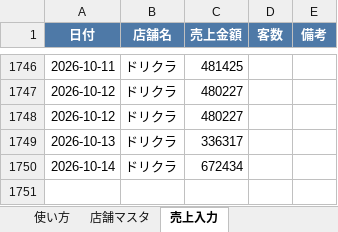
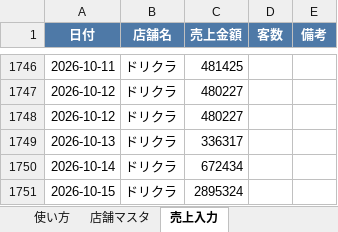
Before and after one commit to bossbossec-coder/bigboss-special-page, an Excel workbook: dashboard/data/incoming/ドリクラ.xlsx, sheet 売上入力, drawn as a sheet; only a part is shown, gaps mark what is left out; values as stored, in another font and other column widths than the file's, no borders; the diff names each change by its address in the sheet, - before the commit and + after, or states it on an @@ line.

Commit message:
売上データ追加: ドリクラ.xlsx

```diff
--- a/dashboard/data/incoming/ドリクラ.xlsx (sheet 売上入力)
+++ b/dashboard/data/incoming/ドリクラ.xlsx (sheet 売上入力)
+row 1751: 2026-10-15 | ドリクラ | 2895324
```
